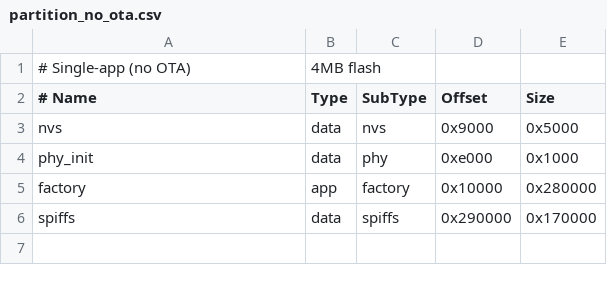
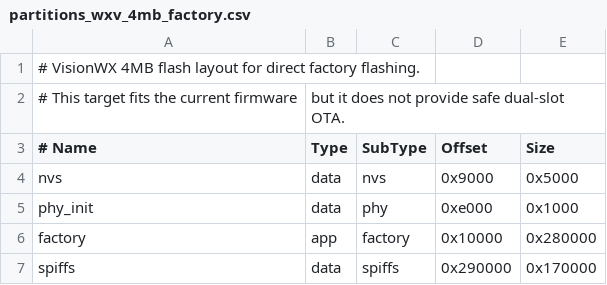
Before and after one commit to cxtran/WxVision-Upgrade, a CSV file: partitions_wxv_4mb_factory.csv (was partition_no_ota.csv), drawn as a sheet; removed rows and columns are numbered as before the commit, all else as after; the diff names each change by its address in the sheet, - before the commit and + after, or states it on an @@ line.

```diff
--- a/partition_no_ota.csv
+++ b/partitions_wxv_4mb_factory.csv
-row 1: # Single-app (no OTA) | 4MB flash
+row 1: # VisionWX 4MB flash layout for direct factory flashing.
+row 2: # This target fits the current firmware | but it does not provide safe dual-slot OTA.
```
Also changed, not shown: partitions_wxv_16mb_ota.csv, 20 other files.
